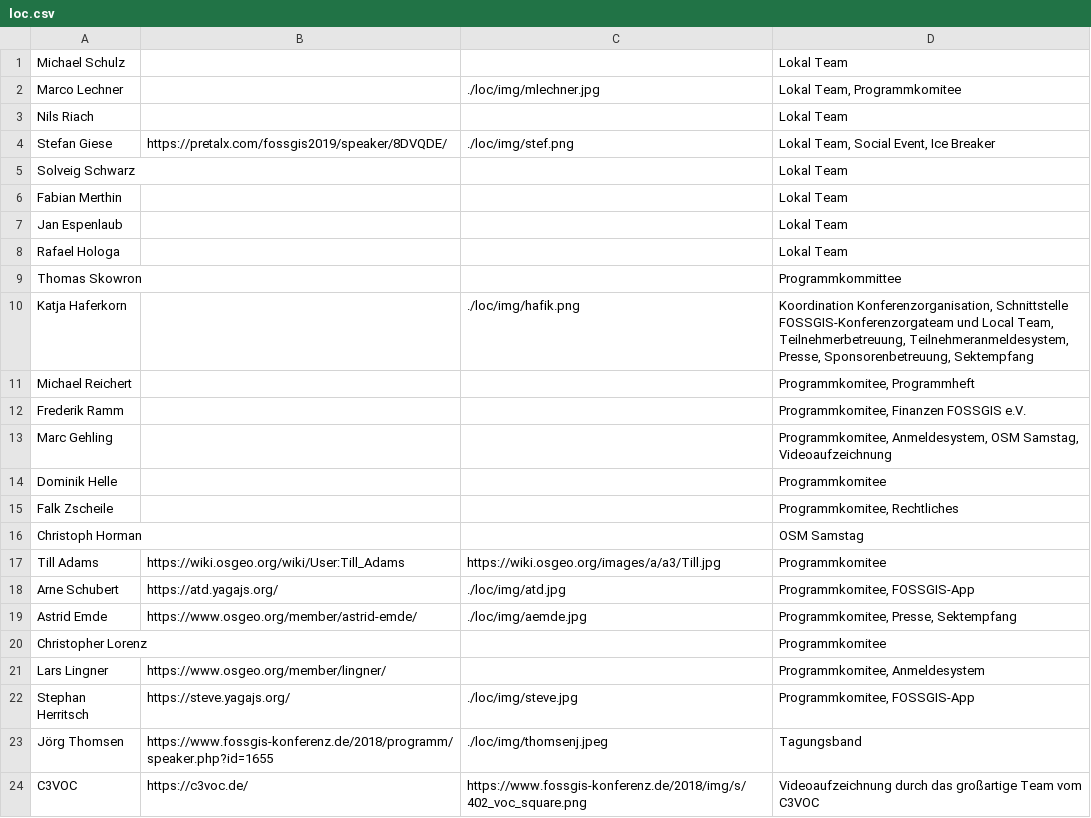
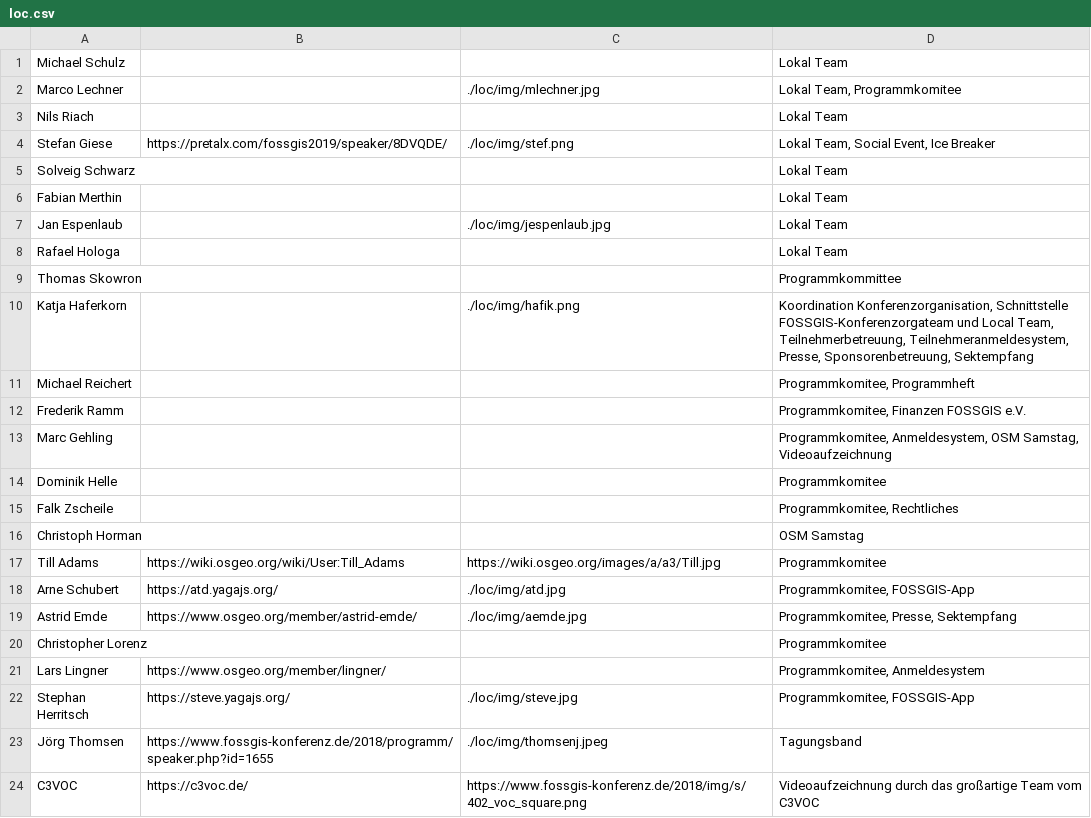
Before and after one commit to fossgis/konferenz-homepage, a CSV file: 2020/loc/loc.csv, drawn as a sheet.

```diff
--- a/2020/loc/loc.csv
+++ b/2020/loc/loc.csv
@@ -6,3 +6,3 @@ Solveig Schwarz|||Lokal Team
 Fabian Merthin|||Lokal Team
-Jan Espenlaub|||Lokal Team
+Jan Espenlaub||./loc/img/jespenlaub.jpg|Lokal Team
 Rafael Hologa|||Lokal Team
```
Also changed, not shown: 1 other file.
